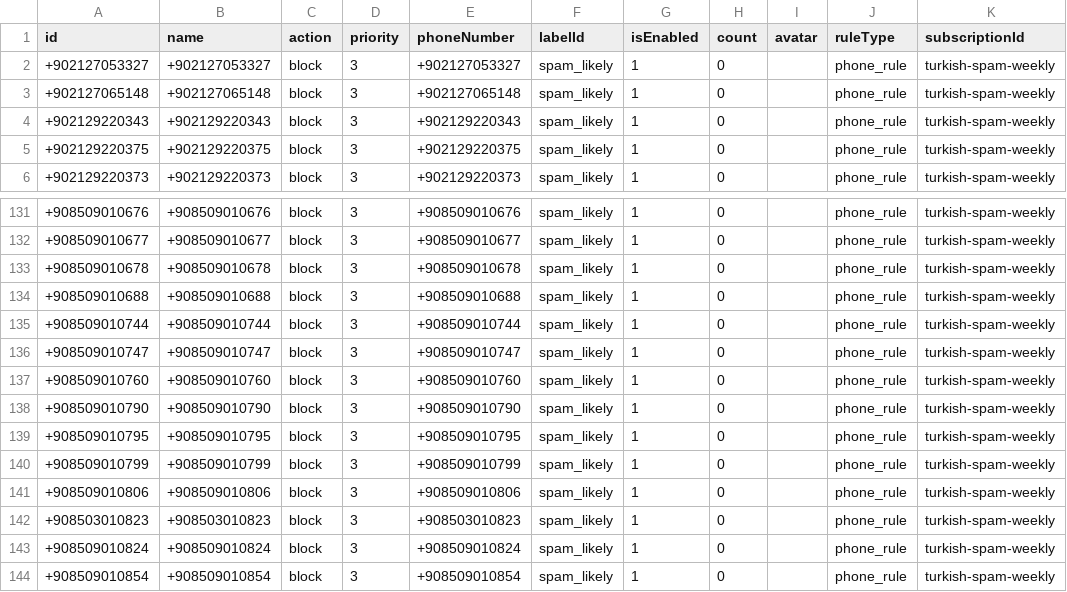
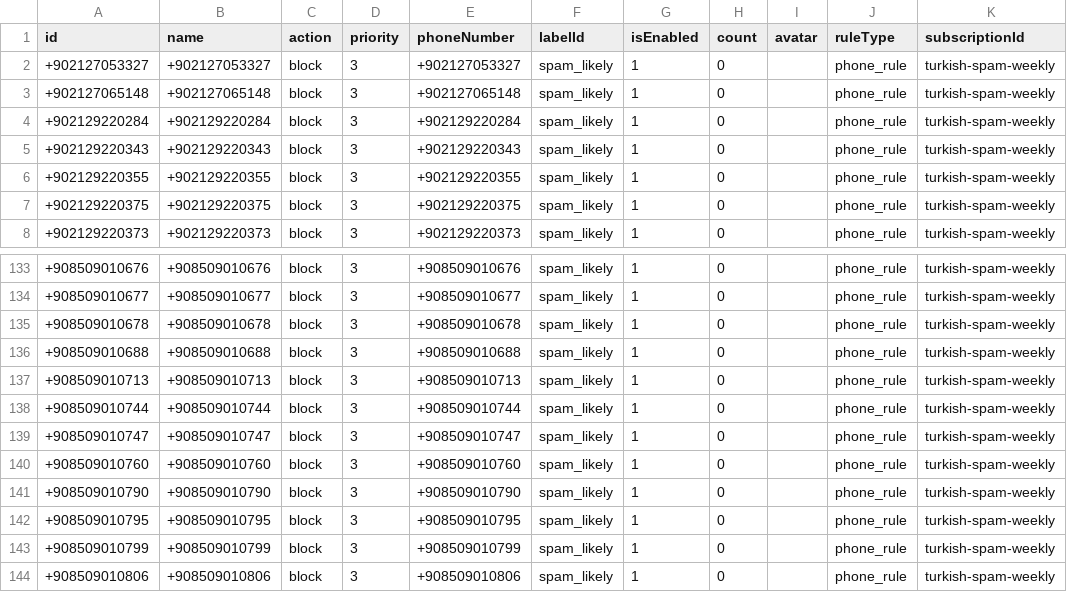
Before and after one commit to choicenew/yourcallrule, a CSV file: processed_turkish_spam_numbers.csv, drawn as a sheet; only a part is shown, gaps mark what is left out; the shorter side is filled out with more unchanged rows.

```diff
--- a/processed_turkish_spam_numbers.csv
+++ b/processed_turkish_spam_numbers.csv
@@ -3,3 +3,5 @@ id,name,action,priority,phoneNumber,labelId,isEnabled,count,avatar,ruleType,subs
 +902127065148,+902127065148,block,3,+902127065148,spam_likely,1,0,,phone_rule,turkish-spam-weekly
++902129220284,+902129220284,block,3,+902129220284,spam_likely,1,0,,phone_rule,turkish-spam-weekly
 +902129220343,+902129220343,block,3,+902129220343,spam_likely,1,0,,phone_rule,turkish-spam-weekly
++902129220355,+902129220355,block,3,+902129220355,spam_likely,1,0,,phone_rule,turkish-spam-weekly
 +902129220375,+902129220375,block,3,+902129220375,spam_likely,1,0,,phone_rule,turkish-spam-weekly
@@ -134,2 +136,3 @@ id,name,action,priority,phoneNumber,labelId,isEnabled,count,avatar,ruleType,subs
 +908509010688,+908509010688,block,3,+908509010688,spam_likely,1,0,,phone_rule,turkish-spam-weekly
++908509010713,+908509010713,block,3,+908509010713,spam_likely,1,0,,phone_rule,turkish-spam-weekly
 +908509010744,+908509010744,block,3,+908509010744,spam_likely,1,0,,phone_rule,turkish-spam-weekly
```
